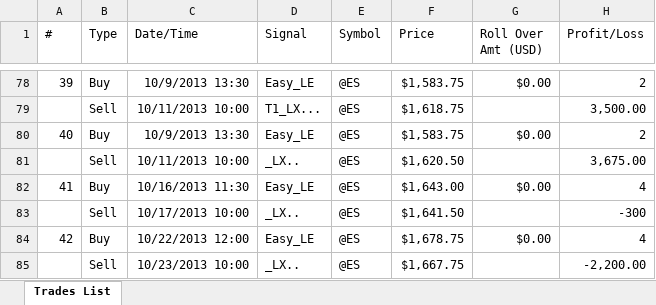
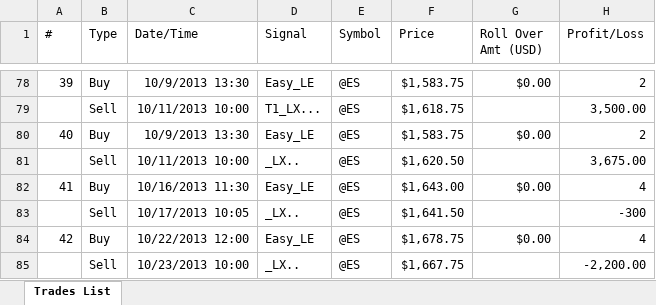
Before and after one commit to alexbernal0/Data1, an Excel workbook: ESLngonly.xlsx, sheet Trades List, drawn as a sheet; only a part is shown, gaps mark what is left out; values as stored, in another font and other column widths than the file's, no borders; the diff names each change by its address in the sheet, - before the commit and + after, or states it on an @@ line.

Commit message:
Add files via upload

```diff
--- a/ESLngonly.xlsx (sheet Trades List)
+++ b/ESLngonly.xlsx (sheet Trades List)
-C83 (Date/Time): 10/17/2013 10:00
+C83 (Date/Time): 10/17/2013 10:05
```
